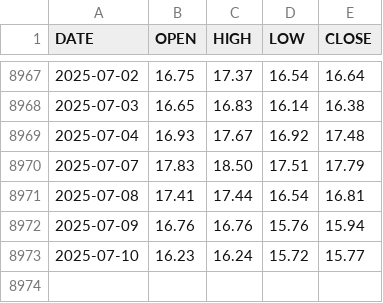
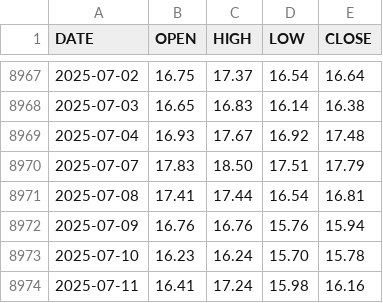
Before and after one commit to aiskakov28/vit_price_index, a CSV file: VIX_History.csv, drawn as a sheet; only a part is shown, gaps mark what is left out.

```diff
--- a/VIX_History.csv
+++ b/VIX_History.csv
@@ -8972,2 +8972,3 @@ DATE,OPEN,HIGH,LOW,CLOSE
 2025-07-09,16.76,16.76,15.76,15.94
-2025-07-10,16.23,16.24,15.72,15.77
+2025-07-10,16.23,16.24,15.70,15.78
+2025-07-11,16.41,17.24,15.98,16.16
```
